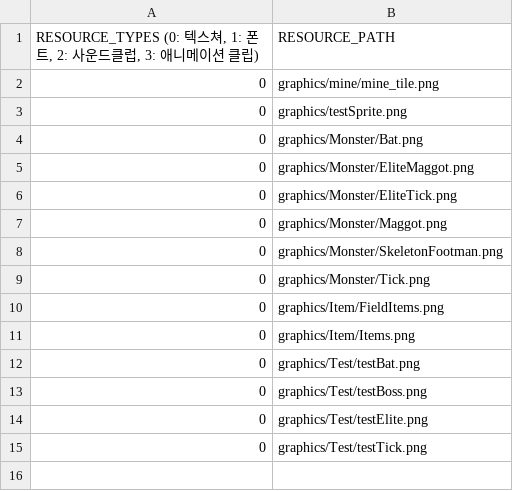
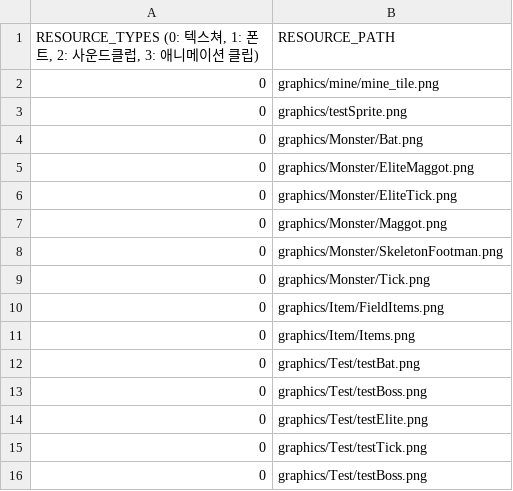
Before and after one commit to soonkookpark/TeamProjectGame, a CSV file: Heroes_of_Hammerwatch-bin/scripts/SceneGameResourceList.csv, drawn as a sheet.

```diff
--- a/Heroes_of_Hammerwatch-bin/scripts/SceneGameResourceList.csv
+++ b/Heroes_of_Hammerwatch-bin/scripts/SceneGameResourceList.csv
@@ -15 +15,2 @@
 "0",graphics/Test/testTick.png
+"0",graphics/Test/testBoss.png
```
Also changed, not shown: Heroes_of_Hammerwatch-bin/scripts/DefaultResourceList.csv, Heroes_of_Hammerwatch-bin/tables/MonsterTables/MonsterDataTable.csv, 20 other files.
